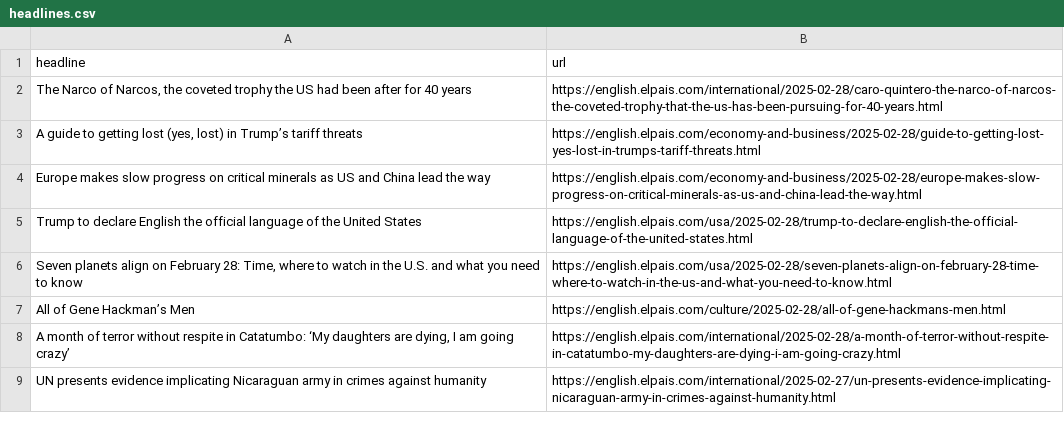
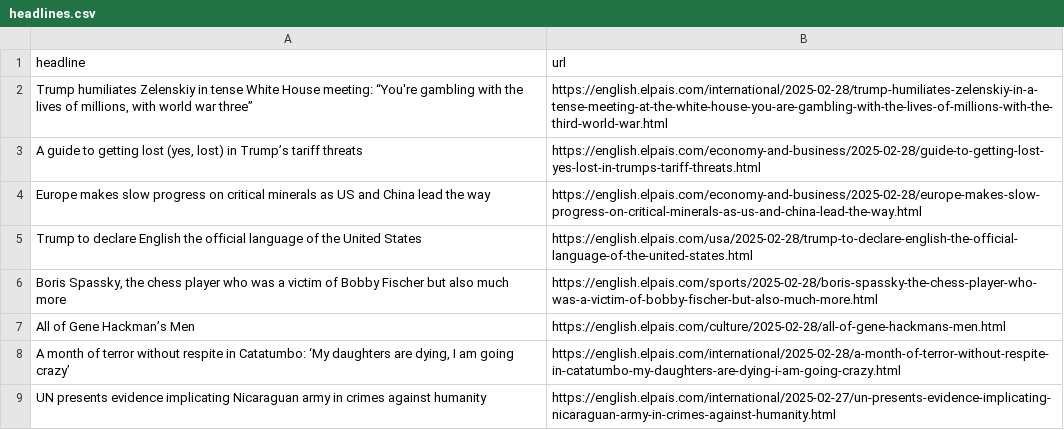
Before and after one commit to berberebecca/el-pais-autoscraper, a CSV file: headlines.csv, drawn as a sheet; only a part is shown; removed rows and columns are numbered as before the commit, all else as after; the diff names each change by its address in the sheet, - before the commit and + after, or states it on an @@ line.

```diff
--- a/headlines.csv
+++ b/headlines.csv
-row 2: The Narco of Narcos, the coveted trophy the US had been after for 40 years | https://english.elpais.com/international/2025-02-28/caro-quintero-the-narco-of-narcos-the-coveted-trophy-that-the-us-has-been-pursuing-for-40-years.html
+row 2: Trump humiliates Zelenskiy in tense White House meeting: “You're gambling with the lives of millions, with world war three” | https://english.elpais.com/international/2025-02-28/trump-humiliates-zelenskiy-in-a-tense-meeting-at-the-white-house-you-are-gambling-with-the-lives-of-millions-with-the-third-world-war.html
-row 6: Seven planets align on February 28: Time, where to watch in the U.S. and what you need to know | https://english.elpais.com/usa/2025-02-28/seven-planets-align-on-february-28-time-where-to-watch-in-the-us-and-what-you-need-to-know.html
+row 6: Boris Spassky, the chess player who was a victim of Bobby Fischer but also much more | https://english.elpais.com/sports/2025-02-28/boris-spassky-the-chess-player-who-was-a-victim-of-bobby-fischer-but-also-much-more.html
```
